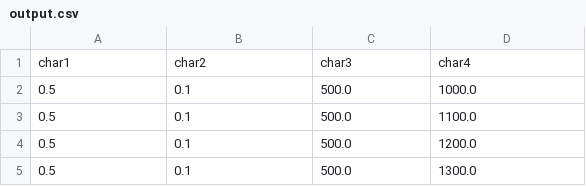
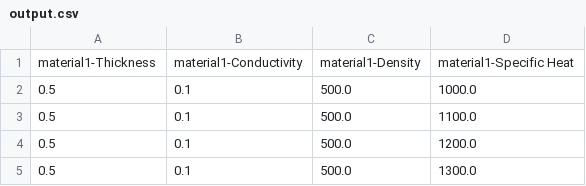
Before and after one commit to jws2123/energyplusbuddy, a CSV file: combinations/output.csv, drawn as a sheet; only a part is shown; removed rows and columns are numbered as before the commit, all else as after; the diff names each change by its address in the sheet, - before the commit and + after, or states it on an @@ line.

```diff
--- a/combinations/output.csv
+++ b/combinations/output.csv
-row 1: char1 | char2 | char3 | char4
+row 1: material1-Thickness | material1-Conductivity | material1-Density | material1-Specific Heat
```
Also changed, not shown: 2 other files.
